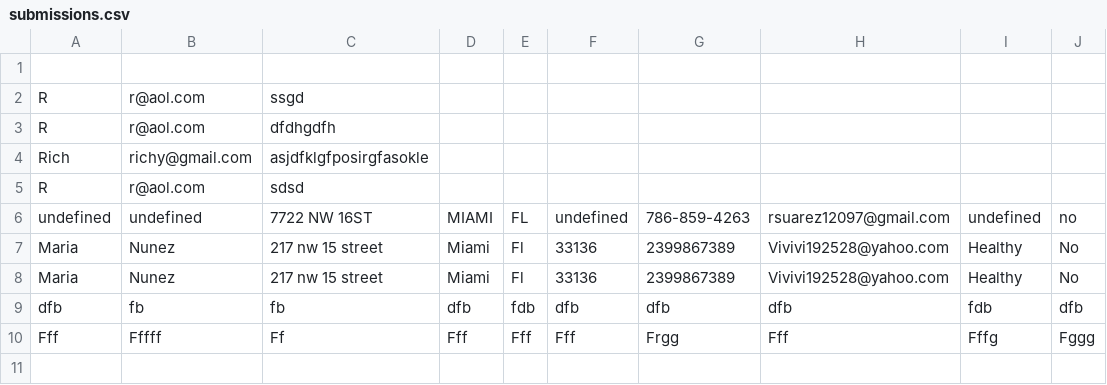
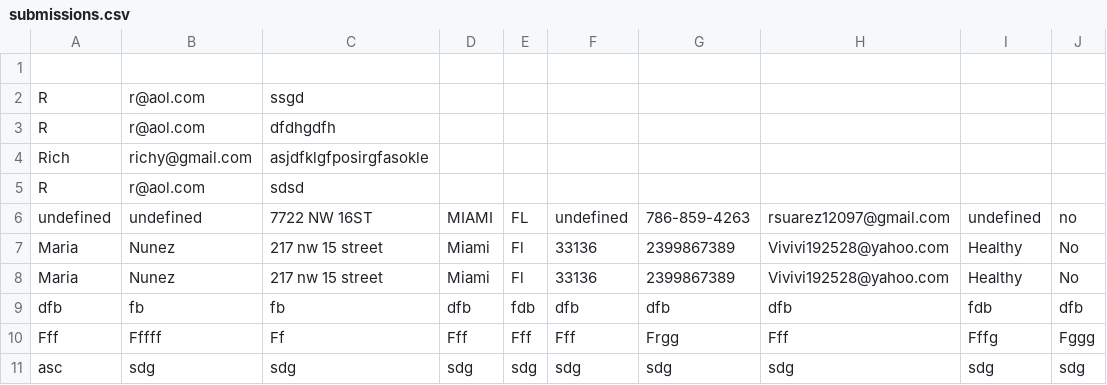
Before and after one commit to Zeaxanthin80/med, a CSV file: submissions.csv, drawn as a sheet; the diff names each change by its address in the sheet, - before the commit and + after, or states it on an @@ line.

Commit message:
Add new form submission

```diff
--- a/submissions.csv
+++ b/submissions.csv
+row 11: asc | sdg | sdg | sdg | sdg | sdg | sdg | sdg | sdg | sdg
```
